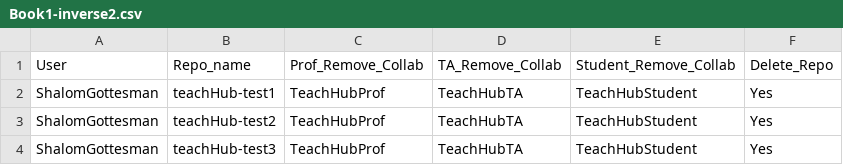
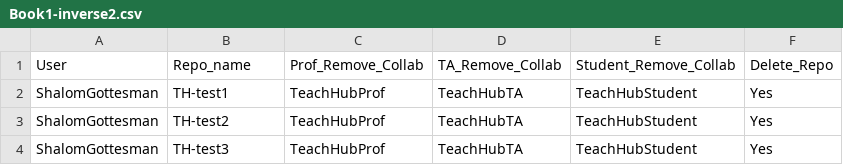
Before and after one commit to ShalomGottesman/TeachHub, a CSV file: TeachHub/src/main/resources/testing_CSVs/Book1-inverse2.csv, drawn as a sheet.

```diff
--- a/TeachHub/src/main/resources/testing_CSVs/Book1-inverse2.csv
+++ b/TeachHub/src/main/resources/testing_CSVs/Book1-inverse2.csv
@@ -1,4 +1,4 @@
 User,Repo_name,Prof_Remove_Collab,TA_Remove_Collab,Student_Remove_Collab,Delete_Repo
-ShalomGottesman,teachHub-test1,TeachHubProf,TeachHubTA,TeachHubStudent,Yes
-ShalomGottesman,teachHub-test2,TeachHubProf,TeachHubTA,TeachHubStudent,Yes
-ShalomGottesman,teachHub-test3,TeachHubProf,TeachHubTA,TeachHubStudent,Yes
+ShalomGottesman,TH-test1,TeachHubProf,TeachHubTA,TeachHubStudent,Yes
+ShalomGottesman,TH-test2,TeachHubProf,TeachHubTA,TeachHubStudent,Yes
+ShalomGottesman,TH-test3,TeachHubProf,TeachHubTA,TeachHubStudent,Yes
```
Also changed, not shown: TeachHub/src/main/resources/testing_CSVs/Book1.csv.
